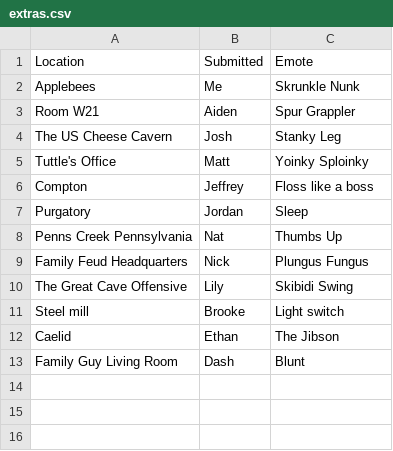
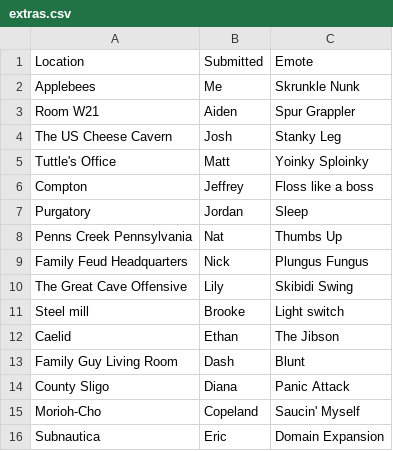
Before and after one commit to fragile-ghost/BattleRoyaleProject, a CSV file: extras.csv, drawn as a sheet; the diff names each change by its address in the sheet, - before the commit and + after, or states it on an @@ line.

```diff
--- a/extras.csv
+++ b/extras.csv
+row 14: County Sligo | Diana | Panic Attack
+row 15: Morioh-Cho | Copeland | Saucin' Myself
+row 16: Subnautica | Eric | Domain Expansion
```
Also changed, not shown: BR.csv, 2 other files.
